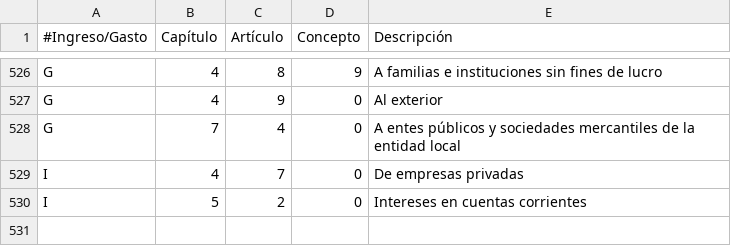
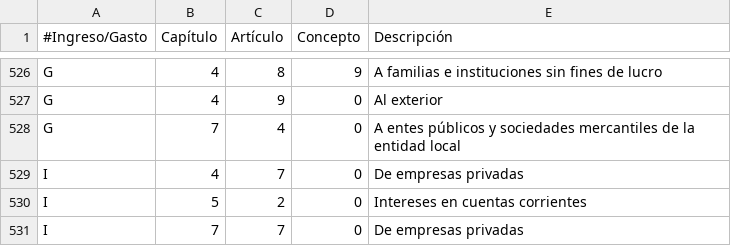
Before and after one commit to civio/presupuesto-pinto, a CSV file: data/es/clasificacion_economica.csv, drawn as a sheet; only a part is shown, gaps mark what is left out.

Commit message:
Add final execution data for 2021 civio/presupuesto-management#1187

```diff
--- a/data/es/clasificacion_economica.csv
+++ b/data/es/clasificacion_economica.csv
@@ -530 +530,2 @@ I,4,7,0,De empresas privadas
 I,5,2,0,Intereses en cuentas corrientes
+I,7,7,0,De empresas privadas
```
Also changed, not shown: 4 other files.
